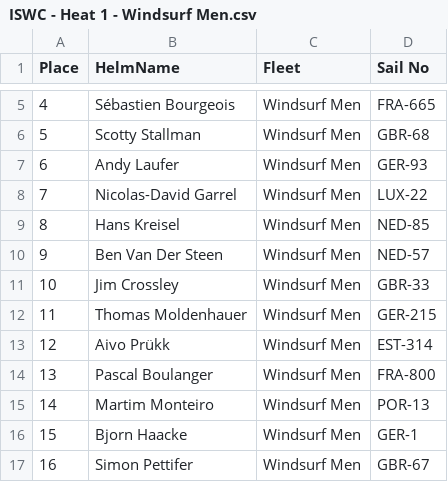
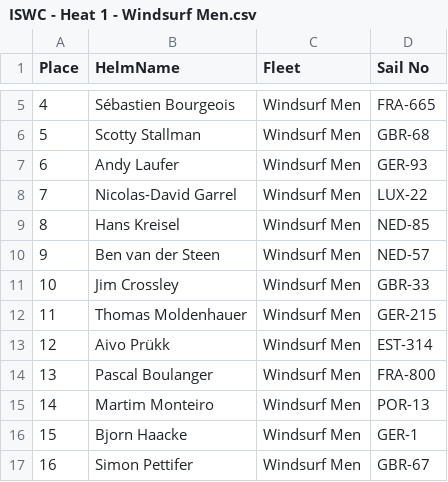
Before and after one commit to Logiqx/wst-results, a CSV file: events/2024/sailwave/20240422/ISWC - Heat 1 - Windsurf Men.csv, drawn as a sheet; only a part is shown, gaps mark what is left out.

```diff
--- a/events/2024/sailwave/20240422/ISWC - Heat 1 - Windsurf Men.csv
+++ b/events/2024/sailwave/20240422/ISWC - Heat 1 - Windsurf Men.csv
@@ -9,3 +9,3 @@ Place,HelmName,Fleet,Sail No
 8,Hans Kreisel,Windsurf Men,NED-85
-9,Ben Van Der Steen,Windsurf Men,NED-57
+9,Ben van der Steen,Windsurf Men,NED-57
 10,Jim Crossley,Windsurf Men,GBR-33
```
Also changed, not shown: events/2024/config/entrants.csv, events/2024/sailwave/20240423/ISWC - Heat 2 - Windsurf Men.csv, 24 other files.
